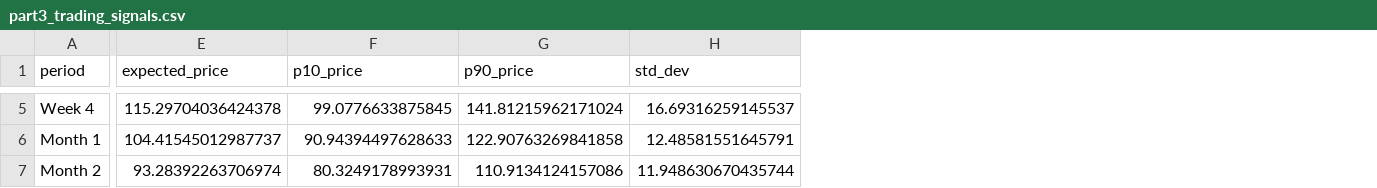
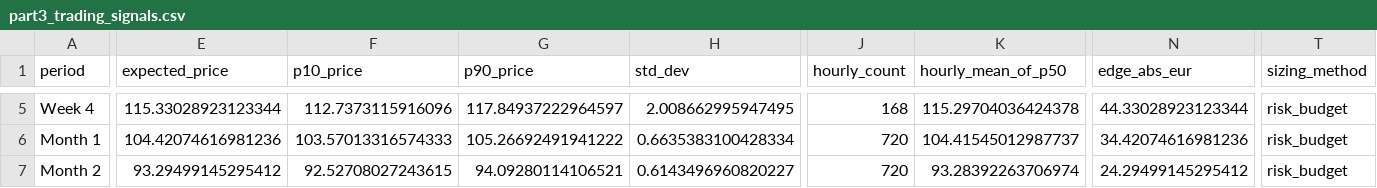
Before and after one commit to Nikshay-Jain/eu-power-fair-value, a CSV file: results/part3_trading_signals.csv, drawn as a sheet; only a part is shown, gaps mark what is left out; the diff covers the shown part only; the diff names each change by its address in the sheet, - before the commit and + after, or states it on an @@ line.

Commit message:
Part 3 improved

```diff
--- a/results/part3_trading_signals.csv
+++ b/results/part3_trading_signals.csv
+column J (hourly_count), rows 5-7: 168 | 720 | 720
+column K (hourly_mean_of_p50), rows 5-7: 115.29704036424378 | 104.41545012987737 | 93.28392263706974
+column N (edge_abs_eur), rows 5-7: 44.33028923123344 | 34.42074616981236 | 24.29499145295412
+column T (sizing_method), rows 5-7: all risk_budget
-E5 (expected_price): 115.29704036424378
+E5 (expected_price): 115.33028923123344
-F5 (p10_price): 99.0776633875845
+F5 (p10_price): 112.7373115916096
-G5 (p90_price): 141.81215962171024
+G5 (p90_price): 117.84937222964597
-H5 (std_dev): 16.69316259145537
+H5 (std_dev): 2.008662995947495
-E6 (expected_price): 104.41545012987737
+E6 (expected_price): 104.42074616981236
-F6 (p10_price): 90.94394497628633
+F6 (p10_price): 103.57013316574333
-G6 (p90_price): 122.90763269841858
+G6 (p90_price): 105.26692491941222
-H6 (std_dev): 12.48581551645791
+H6 (std_dev): 0.6635383100428334
-E7 (expected_price): 93.28392263706974
+E7 (expected_price): 93.29499145295412
-F7 (p10_price): 80.3249178993931
+F7 (p10_price): 92.52708027243615
-G7 (p90_price): 110.9134124157086
+G7 (p90_price): 94.09280114106521
-H7 (std_dev): 11.948630670435744
+H7 (std_dev): 0.6143496960820227
```
Also changed, not shown: 58 edited cells elsewhere in this file, 5 other files.
